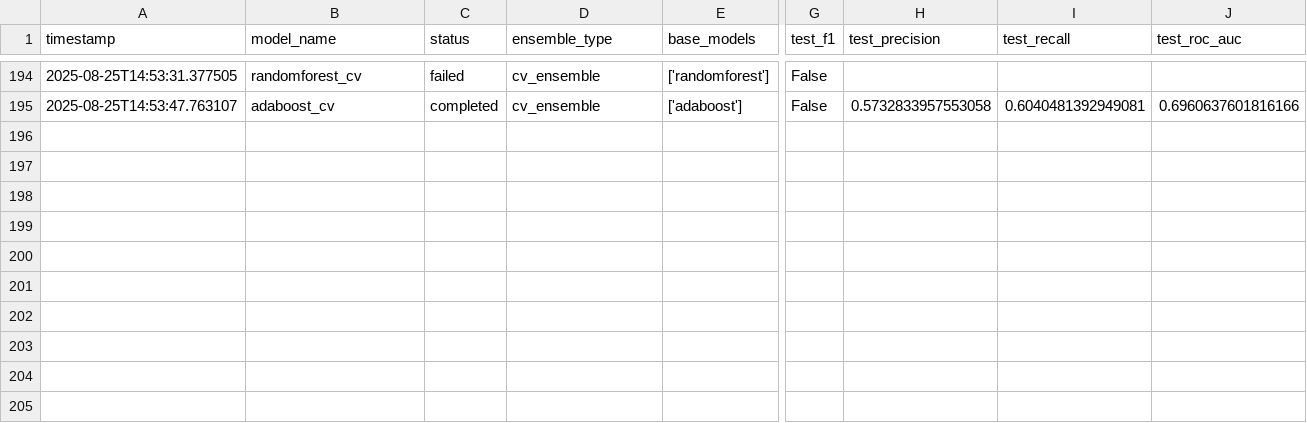
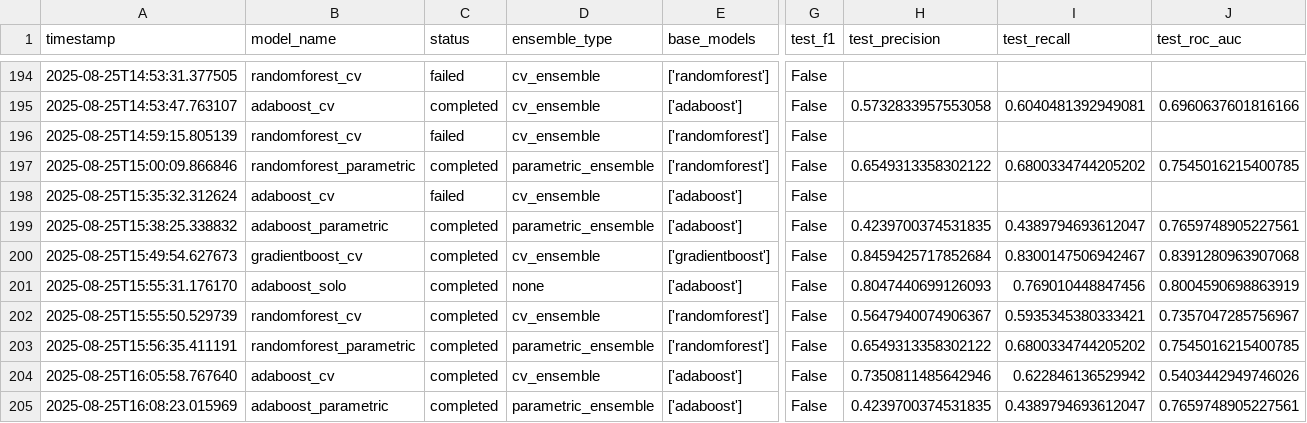
Before and after one commit to Kryst4lDem0ni4s/CableHealthPrediction, a CSV file: resnew/analysis_results/master_results.csv, drawn as a sheet; only a part is shown, gaps mark what is left out; rows hold the shown columns only; the diff names each change by its address in the sheet, - before the commit and + after, or states it on an @@ line.

```diff
--- a/resnew/analysis_results/master_results.csv
+++ b/resnew/analysis_results/master_results.csv
+row 196: 2025-08-25T14:59:15.805139 | randomforest_cv | failed | cv_ensemble | ['randomforest'] | False
+row 197: 2025-08-25T15:00:09.866846 | randomforest_parametric | completed | parametric_ensemble | ['randomforest'] | False | 0.6549313358302122 | 0.6800334744205202 | 0.7545016215400785
+row 198: 2025-08-25T15:35:32.312624 | adaboost_cv | failed | cv_ensemble | ['adaboost'] | False
+row 199: 2025-08-25T15:38:25.338832 | adaboost_parametric | completed | parametric_ensemble | ['adaboost'] | False | 0.4239700374531835 | 0.4389794693612047 | 0.7659748905227561
+row 200: 2025-08-25T15:49:54.627673 | gradientboost_cv | completed | cv_ensemble | ['gradientboost'] | False | 0.8459425717852684 | 0.8300147506942467 | 0.8391280963907068
+row 201: 2025-08-25T15:55:31.176170 | adaboost_solo | completed | none | ['adaboost'] | False | 0.8047440699126093 | 0.769010448847456 | 0.8004590698863919
+row 202: 2025-08-25T15:55:50.529739 | randomforest_cv | completed | cv_ensemble | ['randomforest'] | False | 0.5647940074906367 | 0.5935345380333421 | 0.7357047285756967
+row 203: 2025-08-25T15:56:35.411191 | randomforest_parametric | completed | parametric_ensemble | ['randomforest'] | False | 0.6549313358302122 | 0.6800334744205202 | 0.7545016215400785
+row 204: 2025-08-25T16:05:58.767640 | adaboost_cv | completed | cv_ensemble | ['adaboost'] | False | 0.7350811485642946 | 0.622846136529942 | 0.5403442949746026
+row 205: 2025-08-25T16:08:23.015969 | adaboost_parametric | completed | parametric_ensemble | ['adaboost'] | False | 0.4239700374531835 | 0.4389794693612047 | 0.7659748905227561
```
Also changed, not shown: resnew/analysis_results/detailed_metrics.csv, 31 other files.
